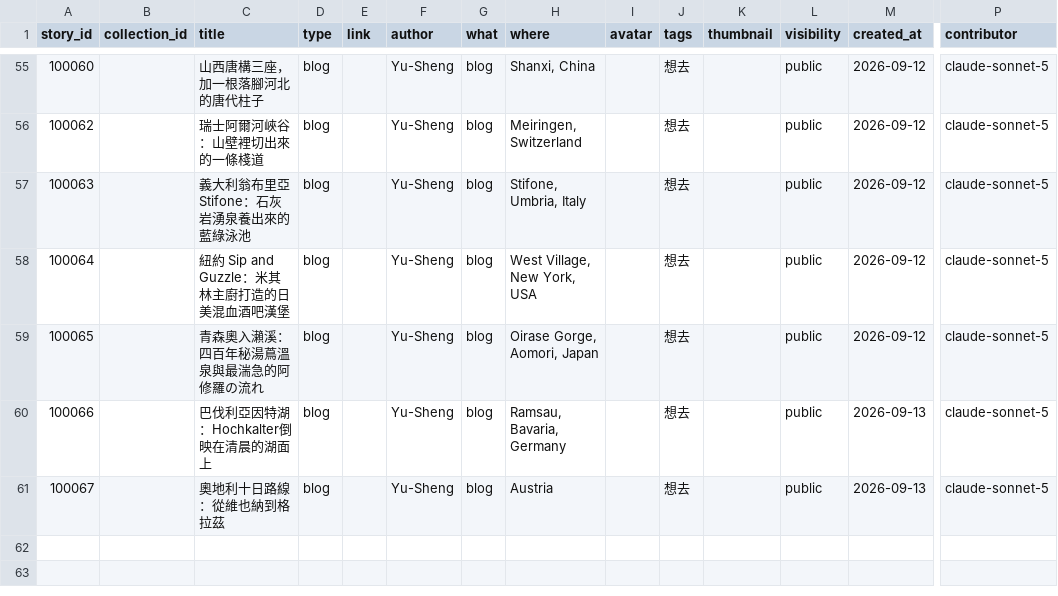
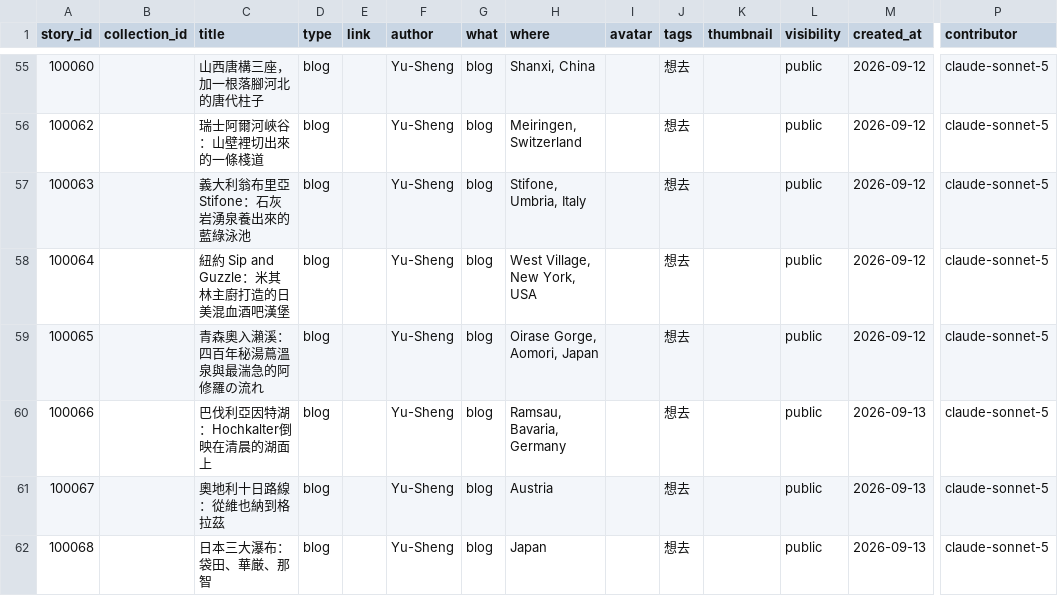
Before and after one commit to ioksengtan/Listmap_v0d3, a CSV file: data/stories.csv, drawn as a sheet; only a part is shown, gaps mark what is left out; rows hold the shown columns only; the diff names each change by its address in the sheet, - before the commit and + after, or states it on an @@ line.

```diff
--- a/data/stories.csv
+++ b/data/stories.csv
+row 62: 100068 |  | 日本三大瀑布：袋田、華厳、那智 | blog |  | Yu-Sheng | blog | Japan |  | 想去 |  | public | 2026-09-13 | claude-sonnet-5
```
Also changed, not shown: data/landmarks.csv, 52 other files.
